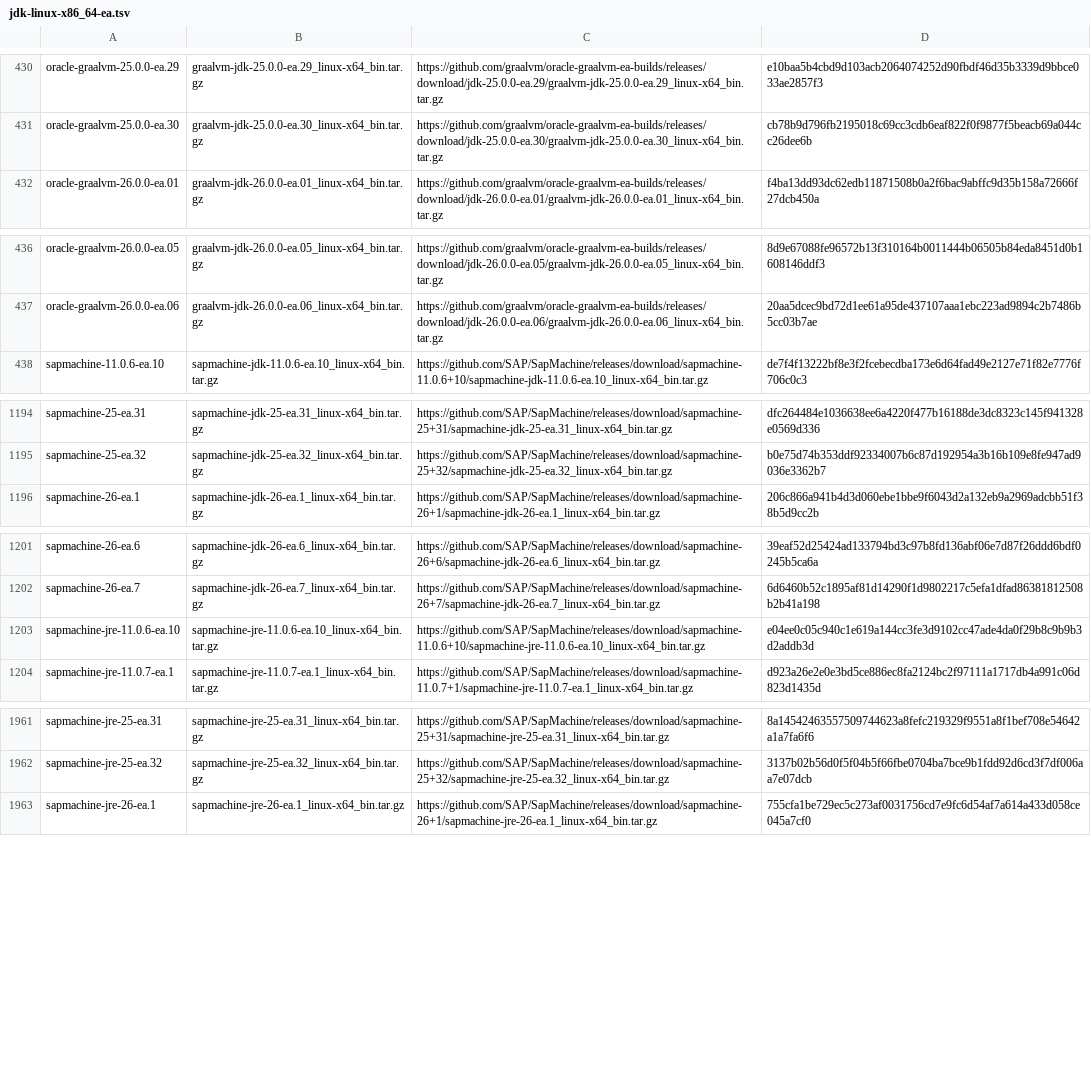
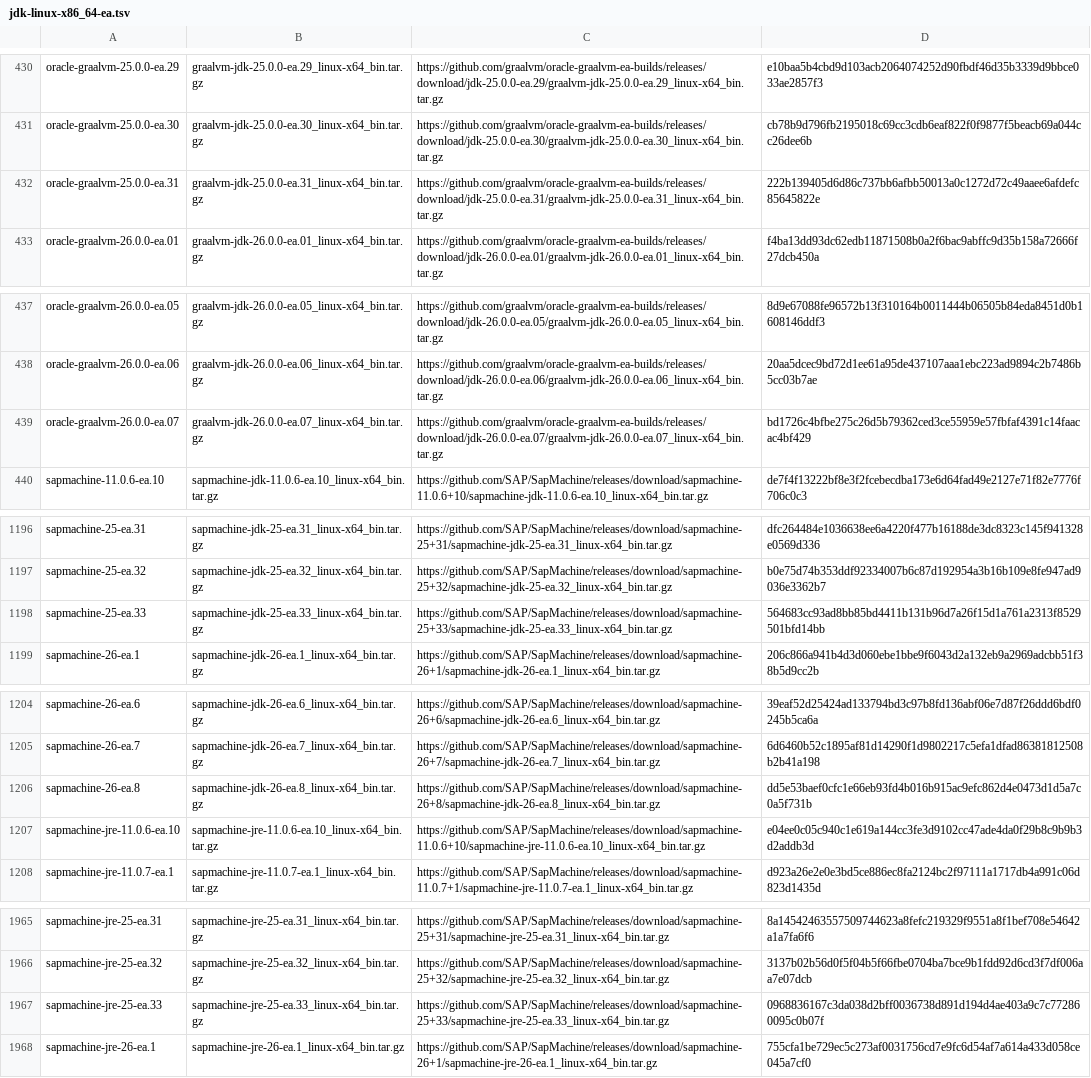
Before and after one commit to halcyon/asdf-java, a TSV file: data/jdk-linux-x86_64-ea.tsv, drawn as a sheet; only a part is shown, gaps mark what is left out; the diff covers the shown part only.

```diff
--- a/data/jdk-linux-x86_64-ea.tsv
+++ b/data/jdk-linux-x86_64-ea.tsv
@@ -431,2 +431,3 @@ oracle-graalvm-25.0.0-ea.29	graalvm-jdk-25.0.0-ea.29_linux-x64_bin.tar.gz	https:
 oracle-graalvm-25.0.0-ea.30	graalvm-jdk-25.0.0-ea.30_linux-x64_bin.tar.gz	https://github.com/graalvm/oracle-graalvm-ea-builds/releases/download/jdk-25.0.0-ea.30/graalvm-jdk-25.0.0-ea.30_linux-x64_bin.tar.gz	cb78b9d796fb2195018c69cc3cdb6eaf822f0f9877f5beacb69a044cc26dee6b
+oracle-graalvm-25.0.0-ea.31	graalvm-jdk-25.0.0-ea.31_linux-x64_bin.tar.gz	https://github.com/graalvm/oracle-graalvm-ea-builds/releases/download/jdk-25.0.0-ea.31/graalvm-jdk-25.0.0-ea.31_linux-x64_bin.tar.gz	222b139405d6d86c737bb6afbb50013a0c1272d72c49aaee6afdefc85645822e
 oracle-graalvm-26.0.0-ea.01	graalvm-jdk-26.0.0-ea.01_linux-x64_bin.tar.gz	https://github.com/graalvm/oracle-graalvm-ea-builds/releases/download/jdk-26.0.0-ea.01/graalvm-jdk-26.0.0-ea.01_linux-x64_bin.tar.gz	f4ba13dd93dc62edb11871508b0a2f6bac9abffc9d35b158a72666f27dcb450a
@@ -437,2 +438,3 @@ oracle-graalvm-26.0.0-ea.05	graalvm-jdk-26.0.0-ea.05_linux-x64_bin.tar.gz	https:
 oracle-graalvm-26.0.0-ea.06	graalvm-jdk-26.0.0-ea.06_linux-x64_bin.tar.gz	https://github.com/graalvm/oracle-graalvm-ea-builds/releases/download/jdk-26.0.0-ea.06/graalvm-jdk-26.0.0-ea.06_linux-x64_bin.tar.gz	20aa5dcec9bd72d1ee61a95de437107aaa1ebc223ad9894c2b7486b5cc03b7ae
+oracle-graalvm-26.0.0-ea.07	graalvm-jdk-26.0.0-ea.07_linux-x64_bin.tar.gz	https://github.com/graalvm/oracle-graalvm-ea-builds/releases/download/jdk-26.0.0-ea.07/graalvm-jdk-26.0.0-ea.07_linux-x64_bin.tar.gz	bd1726c4bfbe275c26d5b79362ced3ce55959e57fbfaf4391c14faacac4bf429
 sapmachine-11.0.6-ea.10	sapmachine-jdk-11.0.6-ea.10_linux-x64_bin.tar.gz	https://github.com/SAP/SapMachine/releases/download/sapmachine-11.0.6+10/sapmachine-jdk-11.0.6-ea.10_linux-x64_bin.tar.gz	de7f4f13222bf8e3f2fcebecdba173e6d64fad49e2127e71f82e7776f706c0c3
@@ -1195,2 +1197,3 @@ sapmachine-25-ea.31	sapmachine-jdk-25-ea.31_linux-x64_bin.tar.gz	https://github.
 sapmachine-25-ea.32	sapmachine-jdk-25-ea.32_linux-x64_bin.tar.gz	https://github.com/SAP/SapMachine/releases/download/sapmachine-25+32/sapmachine-jdk-25-ea.32_linux-x64_bin.tar.gz	b0e75d74b353ddf92334007b6c87d192954a3b16b109e8fe947ad9036e3362b7
+sapmachine-25-ea.33	sapmachine-jdk-25-ea.33_linux-x64_bin.tar.gz	https://github.com/SAP/SapMachine/releases/download/sapmachine-25+33/sapmachine-jdk-25-ea.33_linux-x64_bin.tar.gz	564683cc93ad8bb85bd4411b131b96d7a26f15d1a761a2313f8529501bfd14bb
 sapmachine-26-ea.1	sapmachine-jdk-26-ea.1_linux-x64_bin.tar.gz	https://github.com/SAP/SapMachine/releases/download/sapmachine-26+1/sapmachine-jdk-26-ea.1_linux-x64_bin.tar.gz	206c866a941b4d3d060ebe1bbe9f6043d2a132eb9a2969adcbb51f38b5d9cc2b
@@ -1202,2 +1205,3 @@ sapmachine-26-ea.6	sapmachine-jdk-26-ea.6_linux-x64_bin.tar.gz	https://github.co
 sapmachine-26-ea.7	sapmachine-jdk-26-ea.7_linux-x64_bin.tar.gz	https://github.com/SAP/SapMachine/releases/download/sapmachine-26+7/sapmachine-jdk-26-ea.7_linux-x64_bin.tar.gz	6d6460b52c1895af81d14290f1d9802217c5efa1dfad86381812508b2b41a198
+sapmachine-26-ea.8	sapmachine-jdk-26-ea.8_linux-x64_bin.tar.gz	https://github.com/SAP/SapMachine/releases/download/sapmachine-26+8/sapmachine-jdk-26-ea.8_linux-x64_bin.tar.gz	dd5e53baef0cfc1e66eb93fd4b016b915ac9efc862d4e0473d1d5a7c0a5f731b
 sapmachine-jre-11.0.6-ea.10	sapmachine-jre-11.0.6-ea.10_linux-x64_bin.tar.gz	https://github.com/SAP/SapMachine/releases/download/sapmachine-11.0.6+10/sapmachine-jre-11.0.6-ea.10_linux-x64_bin.tar.gz	e04ee0c05c940c1e619a144cc3fe3d9102cc47ade4da0f29b8c9b9b3d2addb3d
@@ -1962,2 +1966,3 @@ sapmachine-jre-25-ea.31	sapmachine-jre-25-ea.31_linux-x64_bin.tar.gz	https://git
 sapmachine-jre-25-ea.32	sapmachine-jre-25-ea.32_linux-x64_bin.tar.gz	https://github.com/SAP/SapMachine/releases/download/sapmachine-25+32/sapmachine-jre-25-ea.32_linux-x64_bin.tar.gz	3137b02b56d0f5f04b5f66fbe0704ba7bce9b1fdd92d6cd3f7df006aa7e07dcb
+sapmachine-jre-25-ea.33	sapmachine-jre-25-ea.33_linux-x64_bin.tar.gz	https://github.com/SAP/SapMachine/releases/download/sapmachine-25+33/sapmachine-jre-25-ea.33_linux-x64_bin.tar.gz	0968836167c3da038d2bff0036738d891d194d4ae403a9c7c772860095c0b07f
 sapmachine-jre-26-ea.1	sapmachine-jre-26-ea.1_linux-x64_bin.tar.gz	https://github.com/SAP/SapMachine/releases/download/sapmachine-26+1/sapmachine-jre-26-ea.1_linux-x64_bin.tar.gz	755cfa1be729ec5c273af0031756cd7e9fc6d54af7a614a433d058ce045a7cf0
```
Also changed, not shown: 5 added rows elsewhere in this file, data/jdk-linux-aarch64-ea.tsv, data/jdk-macosx-aarch64-ea.tsv, 5 other files.
